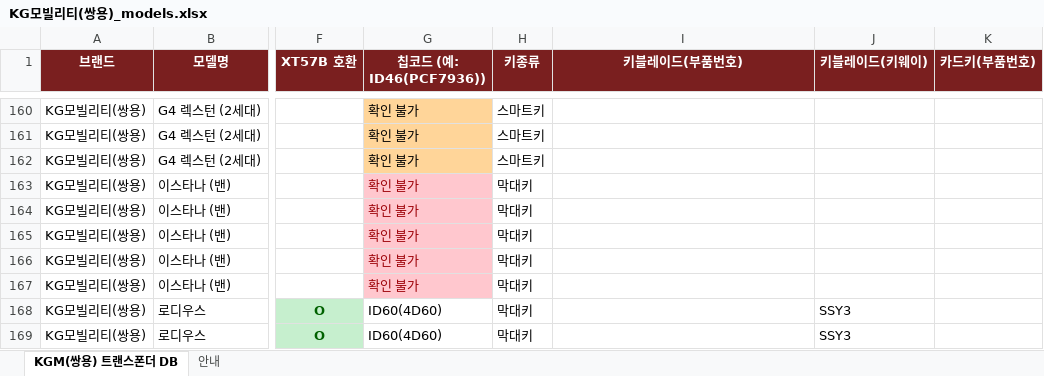
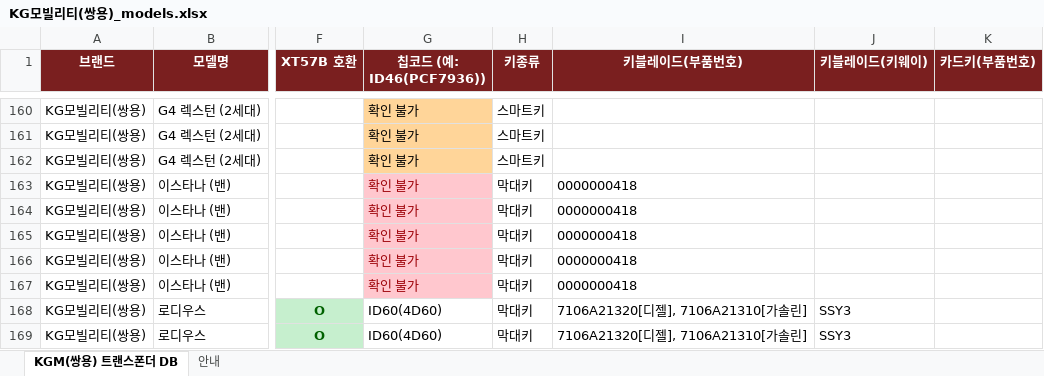
Before and after one commit to pegasusj8888-sudo/claude, an Excel workbook: KG모빌리티(쌍용)_models.xlsx, sheet KGM(쌍용) 트랜스폰더 DB, drawn as a sheet; only a part is shown, gaps mark what is left out; values as stored, in another font and other column widths than the file's, no borders; the diff covers the shown part only; the diff names each change by its address in the sheet, - before the commit and + after, or states it on an @@ line.

```diff
--- a/KG모빌리티(쌍용)_models.xlsx (sheet KGM(쌍용) 트랜스폰더 DB)
+++ b/KG모빌리티(쌍용)_models.xlsx (sheet KGM(쌍용) 트랜스폰더 DB)
-I163:I167 (키블레이드(부품번호)): (empty)
+I163:I167 (키블레이드(부품번호)): 0000000418
-I168:I169 (키블레이드(부품번호)): (empty)
+I168:I169 (키블레이드(부품번호)): 7106A21320[디젤], 7106A21310[가솔린]
```
Also changed, not shown: 50 edited cells elsewhere in this sheet, sheet 안내, BMW_코리아_출시모델.xlsx, 기아_트랜스폰더_칩코드_DBnew.xlsx, 4 other files.
